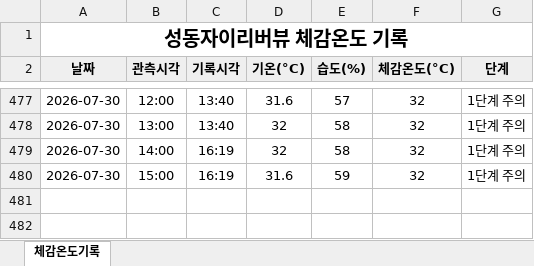
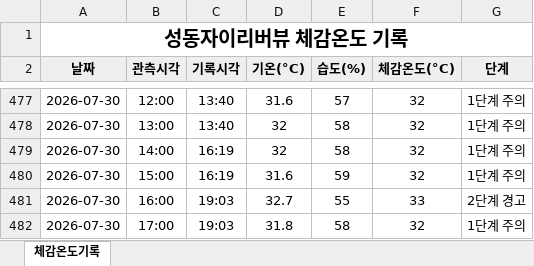
Before and after one commit to dhdh09080/seongdongxi, an Excel workbook: data/체감온도기록_2026.xlsx, sheet 체감온도기록, drawn as a sheet; only a part is shown, gaps mark what is left out; values as stored, in another font and other column widths than the file's, no borders; the diff names each change by its address in the sheet, - before the commit and + after, or states it on an @@ line.

```diff
--- a/data/체감온도기록_2026.xlsx (sheet 체감온도기록)
+++ b/data/체감온도기록_2026.xlsx (sheet 체감온도기록)
+row 481: 2026-07-30 | 16:00 | 19:03 | 32.7 | 55 | 33 | 2단계 경고
+row 482: 2026-07-30 | 17:00 | 19:03 | 31.8 | 58 | 32 | 1단계 주의
```
